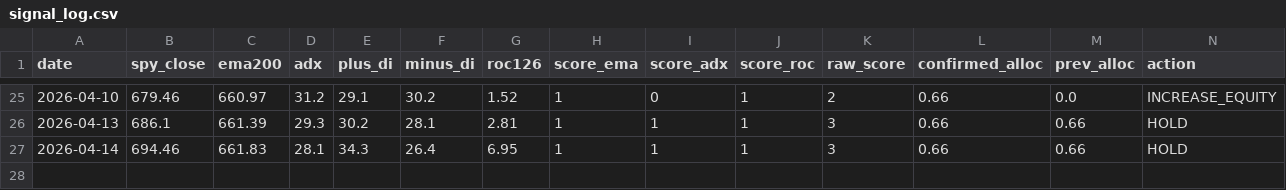
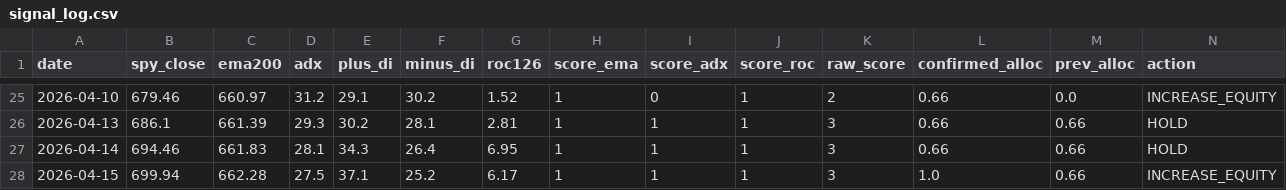
Before and after one commit to fernandoba7-byte/sp500-trend-strategy, a CSV file: data/signal_log.csv, drawn as a sheet; only a part is shown, gaps mark what is left out; the diff names each change by its address in the sheet, - before the commit and + after, or states it on an @@ line.

Commit message:
Signal update 2026-04-15

```diff
--- a/data/signal_log.csv
+++ b/data/signal_log.csv
+row 28: 2026-04-15 | 699.94 | 662.28 | 27.5 | 37.1 | 25.2 | 6.17 | 1 | 1 | 1 | 3 | 1.0 | 0.66 | INCREASE_EQUITY
```
Also changed, not shown: 2 other files.
